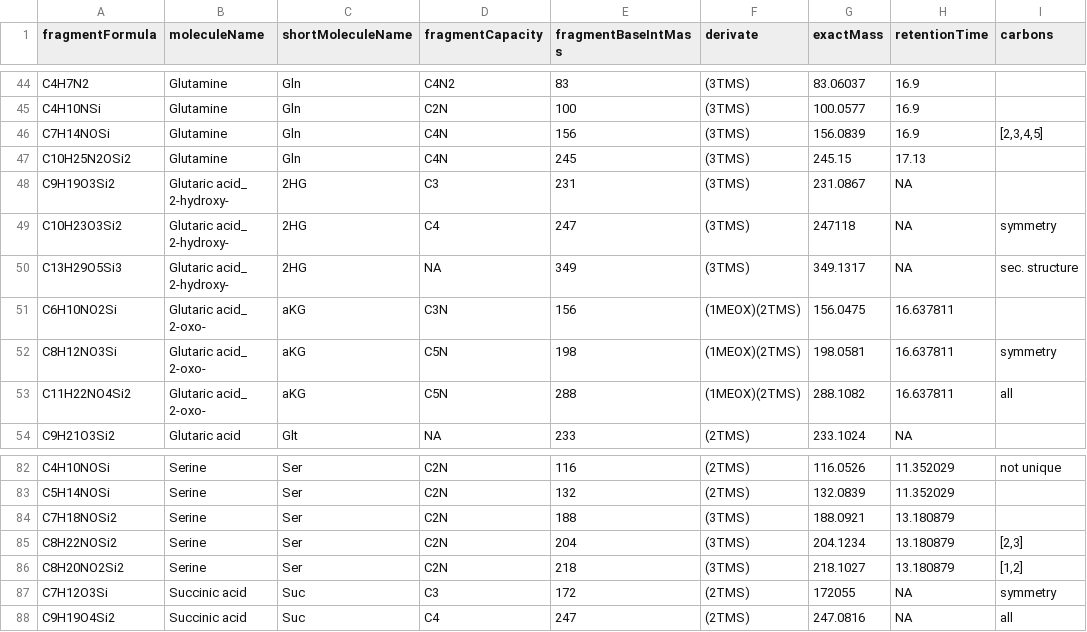
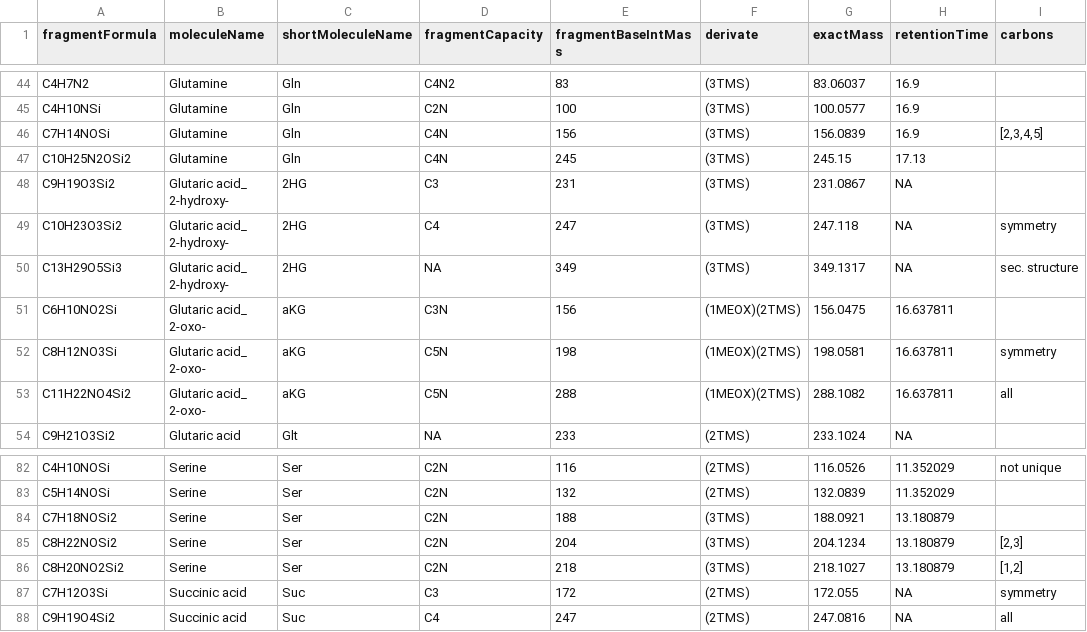
Before and after one commit to susannefuerst/msdps, a CSV file: src/main/resources/fragmentsDatabase.csv, drawn as a sheet; only a part is shown, gaps mark what is left out; the diff covers the shown part only.

Commit message:
fixed exact masses

```diff
--- a/src/main/resources/fragmentsDatabase.csv
+++ b/src/main/resources/fragmentsDatabase.csv
@@ -48,3 +48,3 @@ C10H25N2OSi2,Glutamine,Gln,C4N,245,(3TMS),245.15,17.13,
 C9H19O3Si2,Glutaric acid_ 2-hydroxy-,2HG,C3,231,(3TMS),231.0867,NA,
-C10H23O3Si2,Glutaric acid_ 2-hydroxy-,2HG,C4,247,(3TMS),247118,NA,symmetry
+C10H23O3Si2,Glutaric acid_ 2-hydroxy-,2HG,C4,247,(3TMS),247.118,NA,symmetry
 C13H29O5Si3,Glutaric acid_ 2-hydroxy-,2HG,NA,349,(3TMS),349.1317,NA,sec. structure
@@ -86,3 +86,3 @@ C8H22NOSi2,Serine,Ser,C2N,204,(3TMS),204.1234,13.180879,"[2,3]"
 C8H20NO2Si2,Serine,Ser,C2N,218,(3TMS),218.1027,13.180879,"[1,2]"
-C7H12O3Si,Succinic acid,Suc,C3,172,(2TMS),172055,NA,symmetry
+C7H12O3Si,Succinic acid,Suc,C3,172,(2TMS),172.055,NA,symmetry
 C9H19O4Si2,Succinic acid,Suc,C4,247,(2TMS),247.0816,NA,all
```
Also changed, not shown: 6 edited cells elsewhere in this file.
